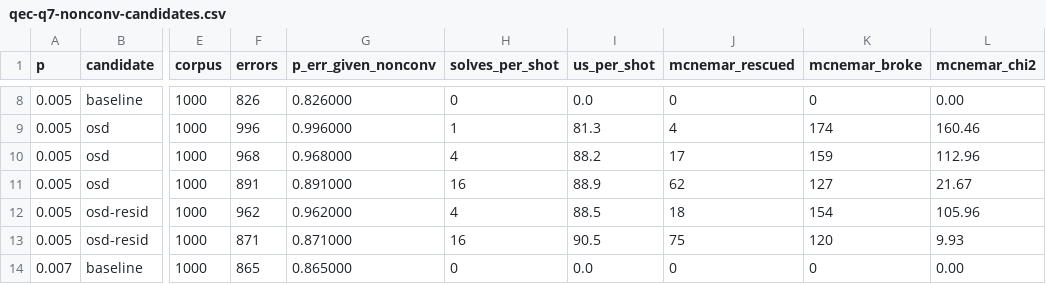
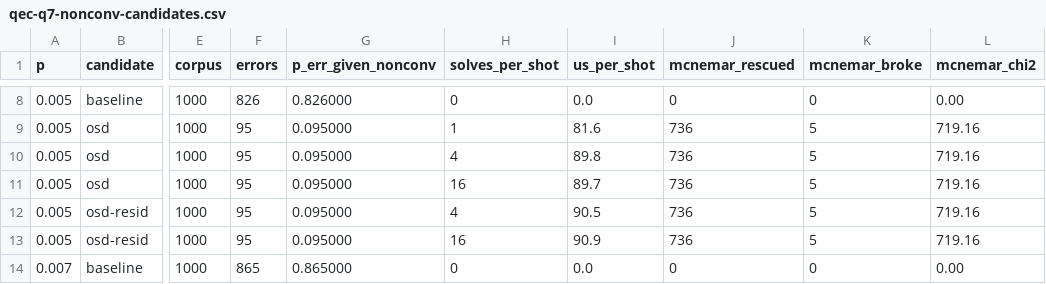
Before and after one commit to aleph-sim/aleph, a CSV file: docs/perf/data/qec-q7-nonconv-candidates.csv, drawn as a sheet; only a part is shown, gaps mark what is left out; the diff covers the shown part only; the diff names each change by its address in the sheet, - before the commit and + after, or states it on an @@ line.

```diff
--- a/docs/perf/data/qec-q7-nonconv-candidates.csv
+++ b/docs/perf/data/qec-q7-nonconv-candidates.csv
-F9 (errors): 996
+F9 (errors): 95
-G9 (p_err_given_nonconv): 0.996000
+G9 (p_err_given_nonconv): 0.095000
-I9 (us_per_shot): 81.3
+I9 (us_per_shot): 81.6
-J9 (mcnemar_rescued): 4
+J9 (mcnemar_rescued): 736
-K9 (mcnemar_broke): 174
+K9 (mcnemar_broke): 5
-L9 (mcnemar_chi2): 160.46
+L9 (mcnemar_chi2): 719.16
-F10 (errors): 968
+F10 (errors): 95
-G10 (p_err_given_nonconv): 0.968000
+G10 (p_err_given_nonconv): 0.095000
-I10 (us_per_shot): 88.2
+I10 (us_per_shot): 89.8
-J10 (mcnemar_rescued): 17
+J10 (mcnemar_rescued): 736
-K10 (mcnemar_broke): 159
+K10 (mcnemar_broke): 5
-L10 (mcnemar_chi2): 112.96
+L10 (mcnemar_chi2): 719.16
-F11 (errors): 891
+F11 (errors): 95
-G11 (p_err_given_nonconv): 0.891000
+G11 (p_err_given_nonconv): 0.095000
-I11 (us_per_shot): 88.9
+I11 (us_per_shot): 89.7
-J11 (mcnemar_rescued): 62
+J11 (mcnemar_rescued): 736
-K11 (mcnemar_broke): 127
+K11 (mcnemar_broke): 5
-L11 (mcnemar_chi2): 21.67
+L11 (mcnemar_chi2): 719.16
-F12 (errors): 962
+F12 (errors): 95
-G12 (p_err_given_nonconv): 0.962000
+G12 (p_err_given_nonconv): 0.095000
-I12 (us_per_shot): 88.5
+I12 (us_per_shot): 90.5
-J12 (mcnemar_rescued): 18
+J12 (mcnemar_rescued): 736
-K12 (mcnemar_broke): 154
+K12 (mcnemar_broke): 5
-L12 (mcnemar_chi2): 105.96
+L12 (mcnemar_chi2): 719.16
-F13 (errors): 871
+F13 (errors): 95
-G13 (p_err_given_nonconv): 0.871000
+G13 (p_err_given_nonconv): 0.095000
-I13 (us_per_shot): 90.5
+I13 (us_per_shot): 90.9
-J13 (mcnemar_rescued): 75
+J13 (mcnemar_rescued): 736
-K13 (mcnemar_broke): 120
+K13 (mcnemar_broke): 5
-L13 (mcnemar_chi2): 9.93
+L13 (mcnemar_chi2): 719.16
```
Also changed, not shown: 60 edited cells elsewhere in this file, docs/perf/data/qec-q5-bposd.csv, docs/perf/data/qec-q5-circuit-dem.csv, 23 other files.
